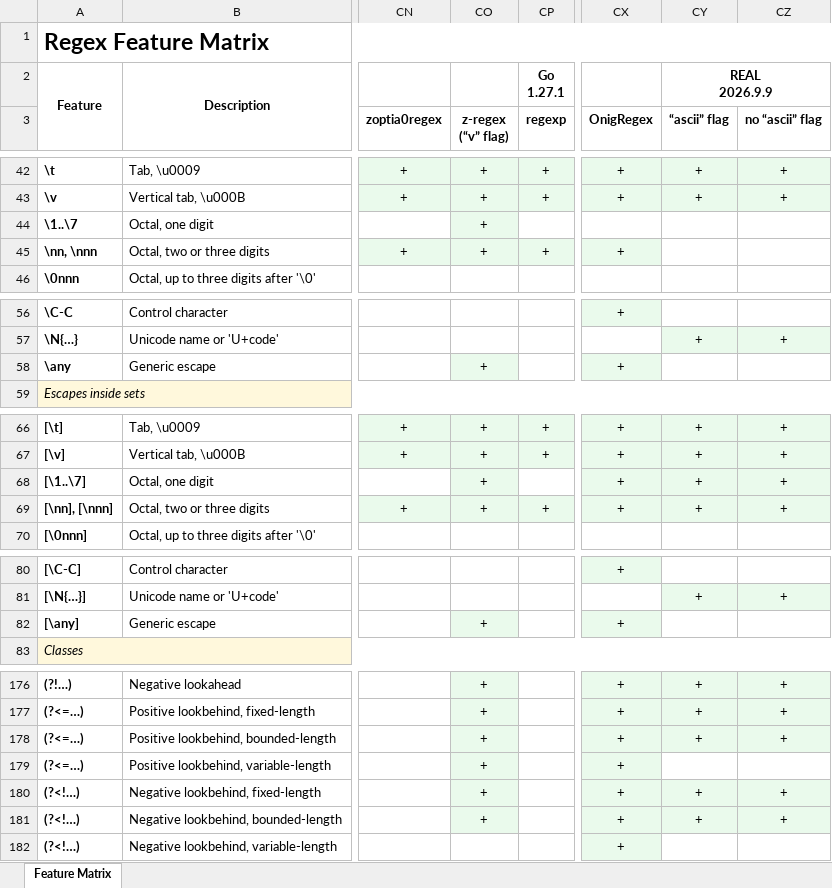
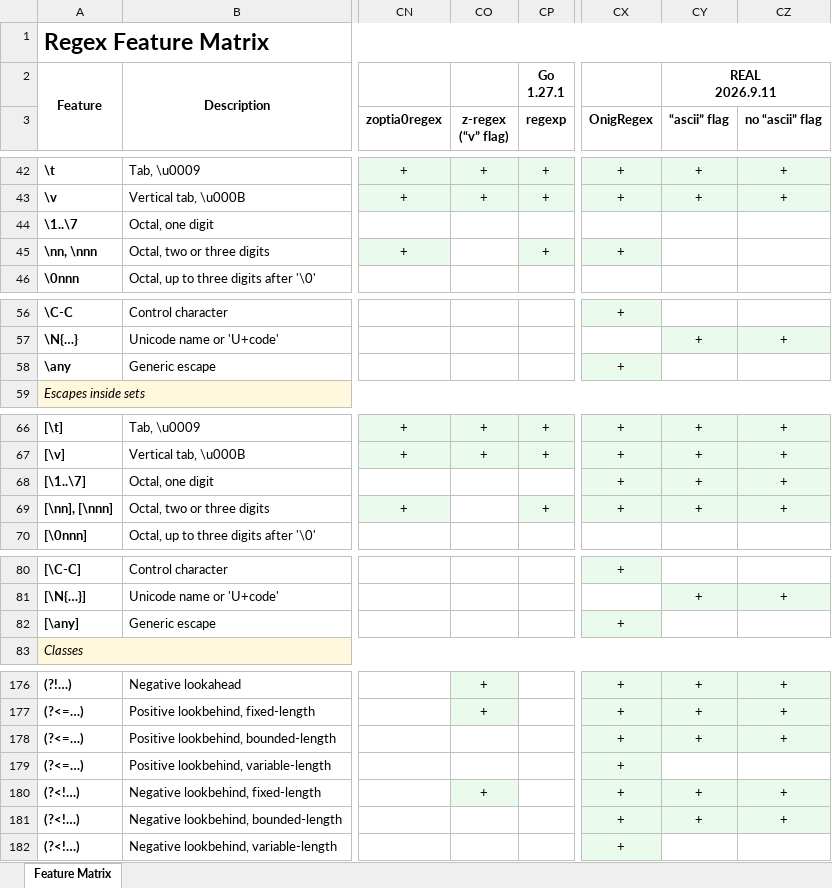
Before and after one commit to Viorel/RegExpress, an Excel workbook: RegexFeatureMatrix.xlsx, sheet Feature Matrix, drawn as a sheet; only a part is shown, gaps mark what is left out; values as stored, in another font and other column widths than the file's, no borders; ↵ is a line break in a cell; the diff covers the shown part only; the diff names each change by its address in the sheet, - before the commit and + after, or states it on an @@ line.

Commit message:
Update Feature Matrix.

```diff
--- a/RegexFeatureMatrix.xlsx (sheet Feature Matrix)
+++ b/RegexFeatureMatrix.xlsx (sheet Feature Matrix)
-CY2 (“ascii” flag): REAL ↵ 2026.9.9
+CY2 (“ascii” flag): REAL ↵ 2026.9.11
-CO44:CO45 (z-regex (“v” flag)): +
+CO44:CO45 (z-regex (“v” flag)): (empty)
-CO44:CO45 fill: #EAFAEC
+CO44:CO45 fill: none
-CO58 (z-regex (“v” flag)): +
+CO58 (z-regex (“v” flag)): (empty)
-CO58 fill: #EAFAEC
+CO58 fill: none
-CO68:CO69 (z-regex (“v” flag)): +
+CO68:CO69 (z-regex (“v” flag)): (empty)
-CO68:CO69 fill: #EAFAEC
+CO68:CO69 fill: none
-CO82 (z-regex (“v” flag)): +
+CO82 (z-regex (“v” flag)): (empty)
-CO82 fill: #EAFAEC
+CO82 fill: none
-CO178:CO179 (z-regex (“v” flag)): +
+CO178:CO179 (z-regex (“v” flag)): (empty)
-CO178:CO179 fill: #EAFAEC
+CO178:CO179 fill: none
-CO181 (z-regex (“v” flag)): +
+CO181 (z-regex (“v” flag)): (empty)
-CO181 fill: #EAFAEC
+CO181 fill: none
```
Also changed, not shown: 1 edited cell and cell formats elsewhere in this sheet, 1 other file.
